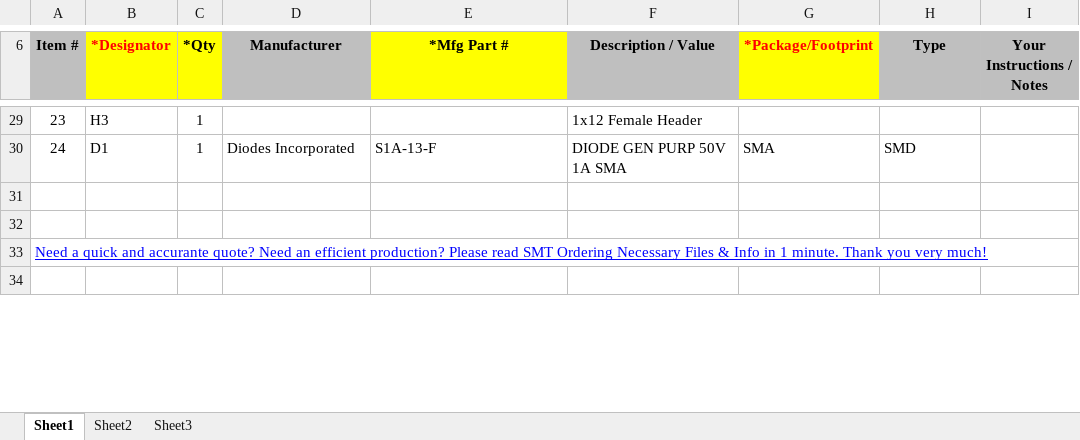
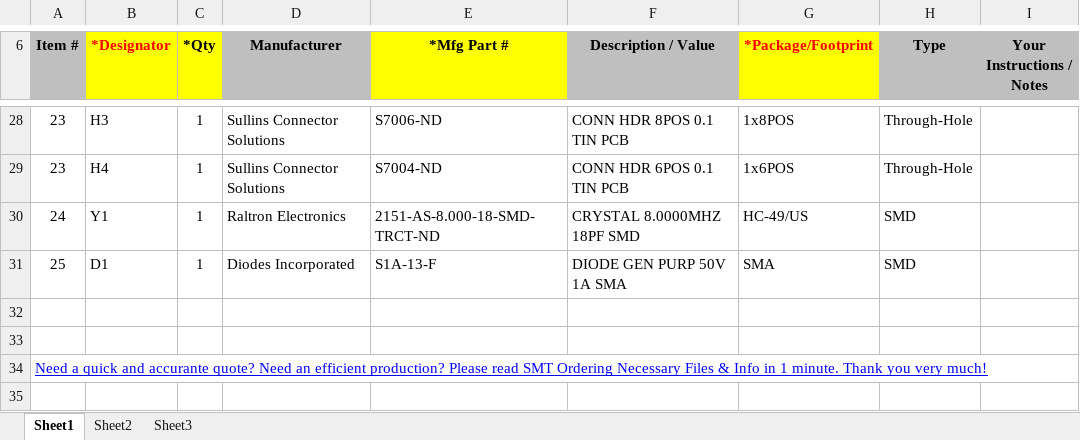
Before and after one commit to supermileage/telemetry-pcb, an Excel workbook: BOM.xlsx, sheet Sheet1, drawn as a sheet; only a part is shown, gaps mark what is left out; values as stored, in another font and other column widths than the file's, no borders; charts and pictures not drawn; addresses are those after the commit; the diff covers the shown part only; the diff names each change by its address in the sheet, - before the commit and + after, or states it on an @@ line.

Commit message:
finished footprint selection, placement, and silkscreen.

```diff
--- a/BOM.xlsx (sheet Sheet1)
+++ b/BOM.xlsx (sheet Sheet1)
-D28 (Manufacturer): (empty)
+D28 (Manufacturer): Sullins Connector Solutions
-E28 (*Mfg Part #): (empty)
+E28 (*Mfg Part #): S7006-ND
-F28 (Description / Value): 1x12 Female Header
+F28 (Description / Value): CONN HDR 8POS 0.1 TIN PCB
-G28 (*Package/Footprint): (empty)
+G28 (*Package/Footprint): 1x8POS
-H28 (Type): (empty)
+H28 (Type): Through-Hole
+row 29: 23 | H4 | 1 | Sullins Connector Solutions | S7004-ND | CONN HDR 6POS 0.1 TIN PCB | 1x6POS | Through-Hole
+row 30: 24 | Y1 | 1 | Raltron Electronics | 2151-AS-8.000-18-SMD-TRCT-ND | CRYSTAL 8.0000MHZ 18PF SMD | HC-49/US | SMD
-A31 (Item #): 24
+A31 (Item #): 25
```
Also changed, not shown: 1 removed row and 34 edited cells elsewhere in this sheet, 9 other files.
